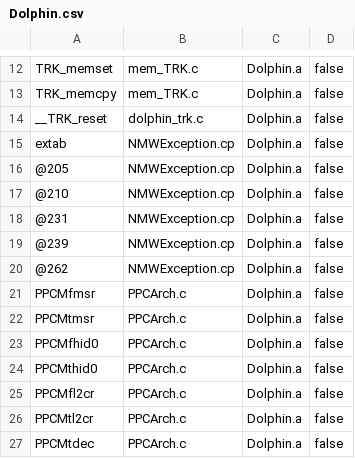
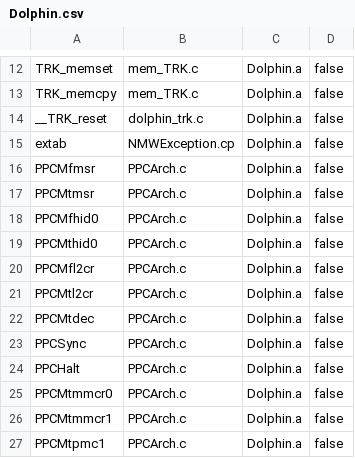
Before and after one commit to shibbo/mkdd-decomp, a CSV file: libs/Dolphin/csv/Dolphin.csv, drawn as a sheet; only a part is shown, gaps mark what is left out; the shorter side is filled out with more unchanged rows; the diff names each change by its address in the sheet, - before the commit and + after, or states it on an @@ line.

```diff
--- a/libs/Dolphin/csv/Dolphin.csv
+++ b/libs/Dolphin/csv/Dolphin.csv
-row 16: @205 | NMWException.cp | Dolphin.a | false
-row 17: @210 | NMWException.cp | Dolphin.a | false
-row 18: @231 | NMWException.cp | Dolphin.a | false
-row 19: @239 | NMWException.cp | Dolphin.a | false
-row 20: @262 | NMWException.cp | Dolphin.a | false
```
Also changed, not shown: libs/JSystem/csv/JSystemM.csv, 18 other files.
